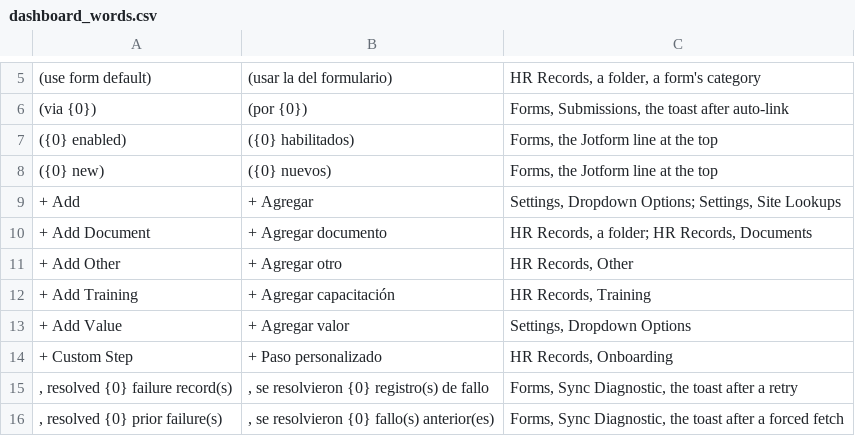
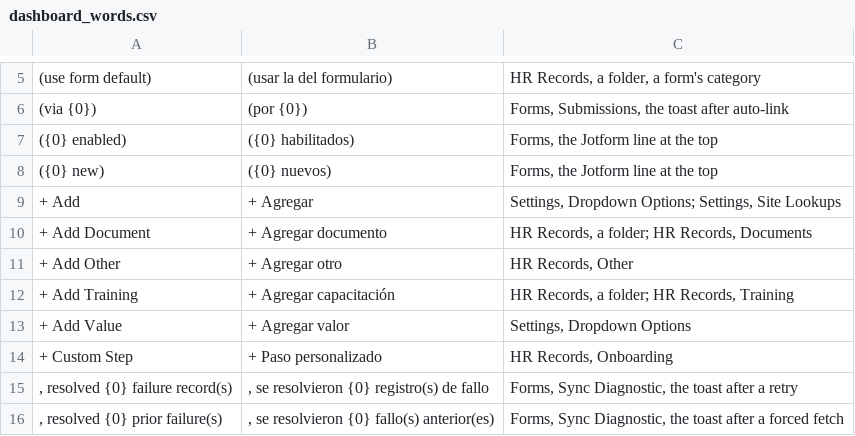
Before and after one commit to isouadda/ocsa-admin-dashboard, a CSV file: translation/dashboard_words.csv, drawn as a sheet; only a part is shown, gaps mark what is left out; the diff names each change by its address in the sheet, - before the commit and + after, or states it on an @@ line.

```diff
--- a/translation/dashboard_words.csv
+++ b/translation/dashboard_words.csv
-C12: HR Records, Training
+C12: HR Records, a folder; HR Records, Training
```
Also changed, not shown: 3 other files.
